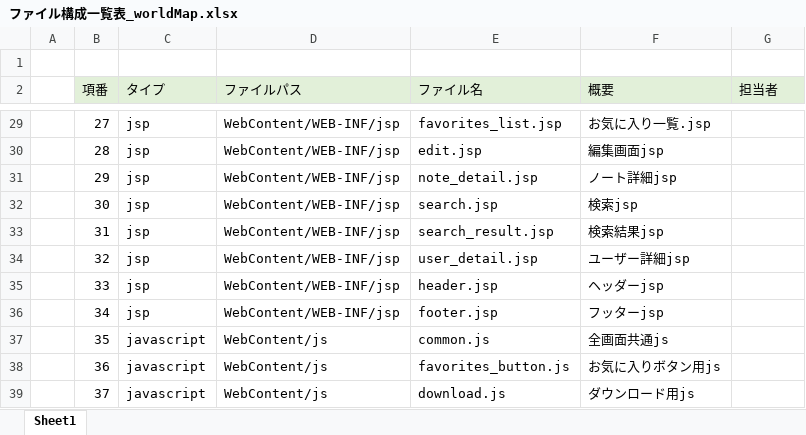
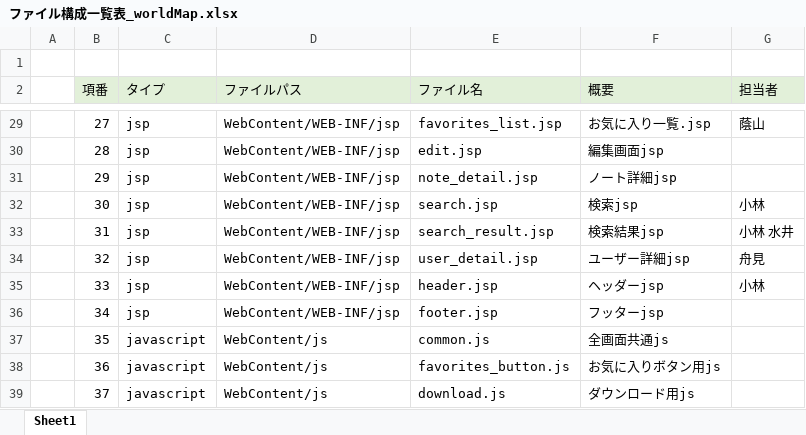
Before and after one commit to DOJO-2021/A-4, an Excel workbook: documents/ひとまず完成したもの/ファイル構成一覧表_worldMap.xlsx, sheet Sheet1, drawn as a sheet; only a part is shown, gaps mark what is left out; values as stored, in another font and other column widths than the file's, no borders; the diff covers the shown part only; the diff names each change by its address in the sheet, - before the commit and + after, or states it on an @@ line.

```diff
--- a/documents/ひとまず完成したもの/ファイル構成一覧表_worldMap.xlsx (sheet Sheet1)
+++ b/documents/ひとまず完成したもの/ファイル構成一覧表_worldMap.xlsx (sheet Sheet1)
-G29 (担当者): (empty)
+G29 (担当者): 蔭山
-G32 (担当者): (empty)
+G32 (担当者): 小林
-G33 (担当者): (empty)
+G33 (担当者): 小林 水井
-G34 (担当者): (empty)
+G34 (担当者): 舟見
-G35 (担当者): (empty)
+G35 (担当者): 小林
```
Also changed, not shown: 12 edited cells elsewhere in this sheet, 4 other files.
